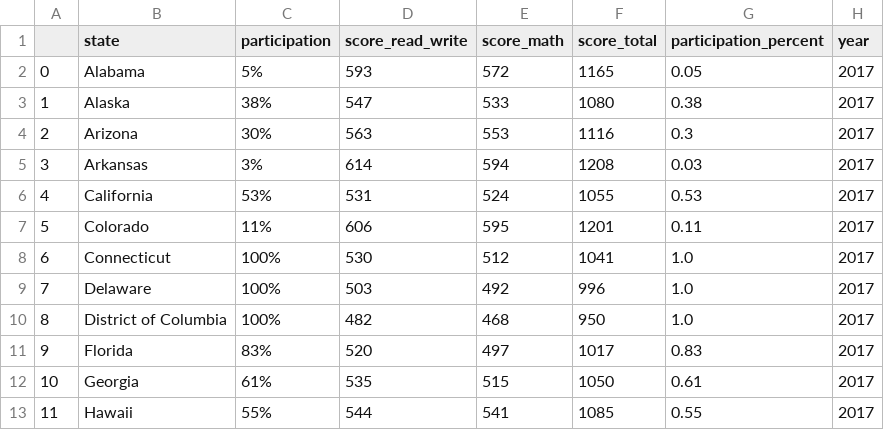
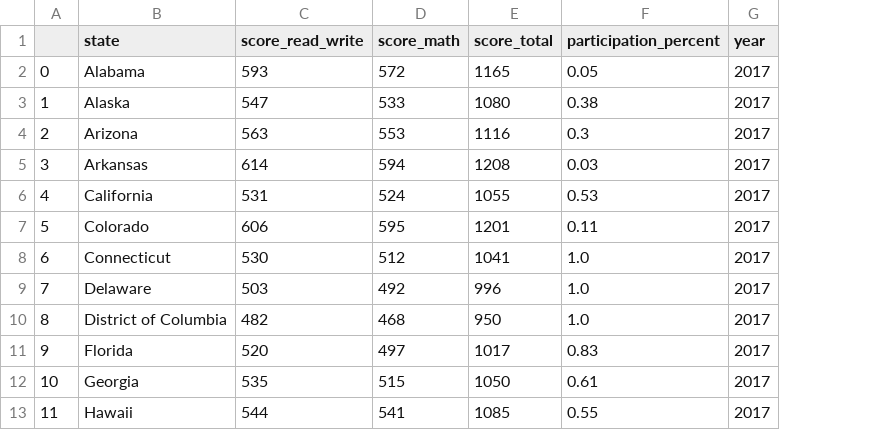
Before and after one commit to ClementGalvierGitHub/Projects, a CSV file: project_1/code/output/sat_three_years.csv, drawn as a sheet; only a part is shown; the diff names each change by its address in the sheet, - before the commit and + after, or states it on an @@ line.

```diff
--- a/project_1/code/output/sat_three_years.csv
+++ b/project_1/code/output/sat_three_years.csv
-column C (participation), rows 2-13: 5% | 38% | 30% | 3% | 53% | 11% | 100% | 100% | 100% | 83% | 61% | 55%
```
Also changed, not shown: project_1/code/output/sat_intended_major.csv, 1 other file.
